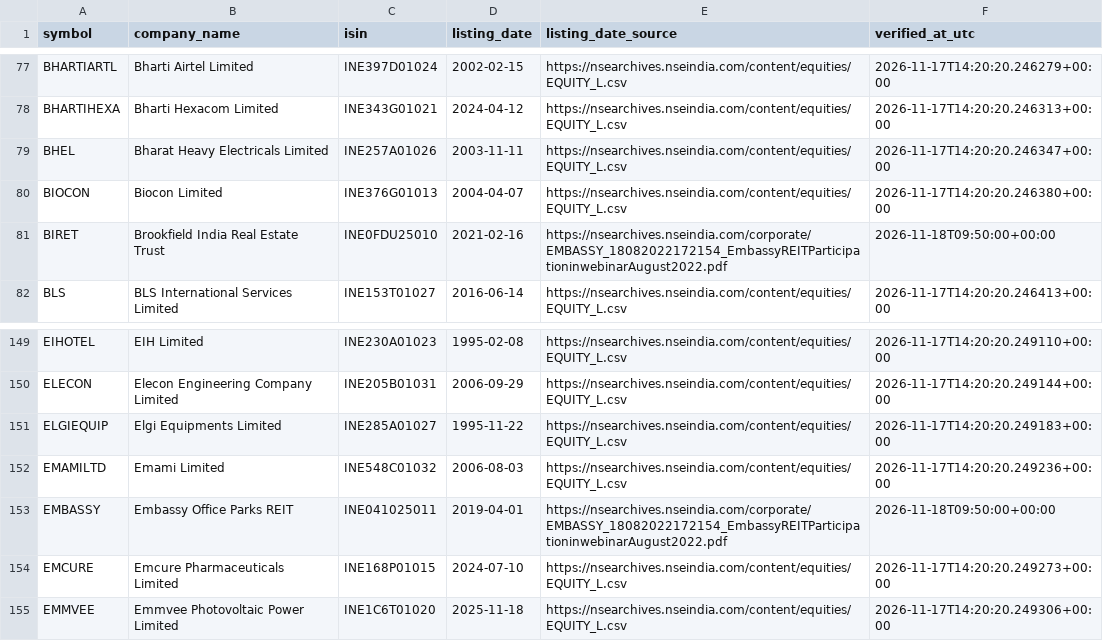
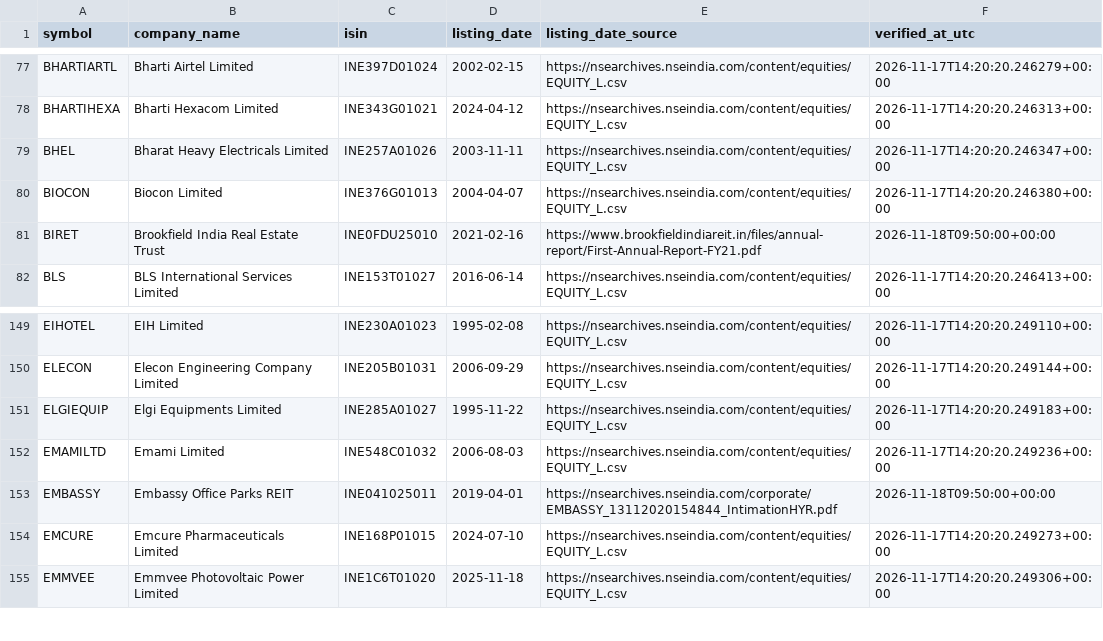
Before and after one commit to vishwasgarg5/stock-picker, a CSV file: data/nse_listing_master.csv, drawn as a sheet; only a part is shown, gaps mark what is left out.

Commit message:
Correct REIT listing-date evidence source links

```diff
--- a/data/nse_listing_master.csv
+++ b/data/nse_listing_master.csv
@@ -80,3 +80,3 @@ BHEL,Bharat Heavy Electricals Limited,INE257A01026,2003-11-11,https://nsearchive
 BIOCON,Biocon Limited,INE376G01013,2004-04-07,https://nsearchives.nseindia.com/content/equities/EQUITY_L.csv,2026-11-17T14:20:20.246380+00:00
-BIRET,Brookfield India Real Estate Trust,INE0FDU25010,2021-02-16,https://nsearchives.nseindia.com/corporate/EMBASSY_18082022172154_EmbassyREITParticipationinwebinarAugust2022.pdf,2026-11-18T09:50:00+00:00
+BIRET,Brookfield India Real Estate Trust,INE0FDU25010,2021-02-16,https://www.brookfieldindiareit.in/files/annual-report/First-Annual-Report-FY21.pdf,2026-11-18T09:50:00+00:00
 BLS,BLS International Services Limited,INE153T01027,2016-06-14,https://nsearchives.nseindia.com/content/equities/EQUITY_L.csv,2026-11-17T14:20:20.246413+00:00
@@ -152,3 +152,3 @@ ELGIEQUIP,Elgi Equipments Limited,INE285A01027,1995-11-22,https://nsearchives.ns
 EMAMILTD,Emami Limited,INE548C01032,2006-08-03,https://nsearchives.nseindia.com/content/equities/EQUITY_L.csv,2026-11-17T14:20:20.249236+00:00
-EMBASSY,Embassy Office Parks REIT,INE041025011,2019-04-01,https://nsearchives.nseindia.com/corporate/EMBASSY_18082022172154_EmbassyREITParticipationinwebinarAugust2022.pdf,2026-11-18T09:50:00+00:00
+EMBASSY,Embassy Office Parks REIT,INE041025011,2019-04-01,https://nsearchives.nseindia.com/corporate/EMBASSY_13112020154844_IntimationHYR.pdf,2026-11-18T09:50:00+00:00
 EMCURE,Emcure Pharmaceuticals Limited,INE168P01015,2024-07-10,https://nsearchives.nseindia.com/content/equities/EQUITY_L.csv,2026-11-17T14:20:20.249273+00:00
```
